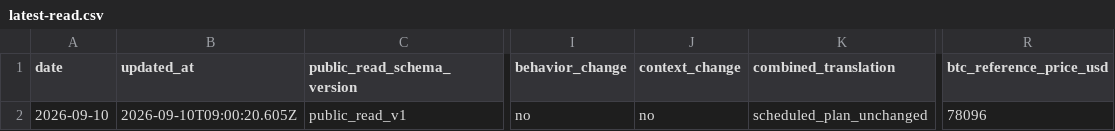
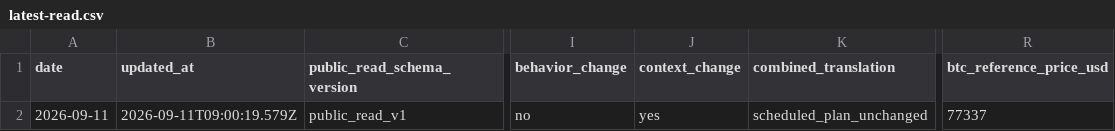
Before and after one commit to llamawithaclaw/btc-helper-preview, a CSV file: latest-read.csv, drawn as a sheet; only a part is shown, gaps mark what is left out; the diff names each change by its address in the sheet, - before the commit and + after, or states it on an @@ line.

Commit message:
Refresh BTC Helper public surface

```diff
--- a/latest-read.csv
+++ b/latest-read.csv
-A2 (date): 2026-09-10
+A2 (date): 2026-09-11
-B2 (updated_at): 2026-09-10T09:00:20.605Z
+B2 (updated_at): 2026-09-11T09:00:19.579Z
-J2 (context_change): no
+J2 (context_change): yes
-R2 (btc_reference_price_usd): 78096
+R2 (btc_reference_price_usd): 77337
```
Also changed, not shown: 23 other files.
